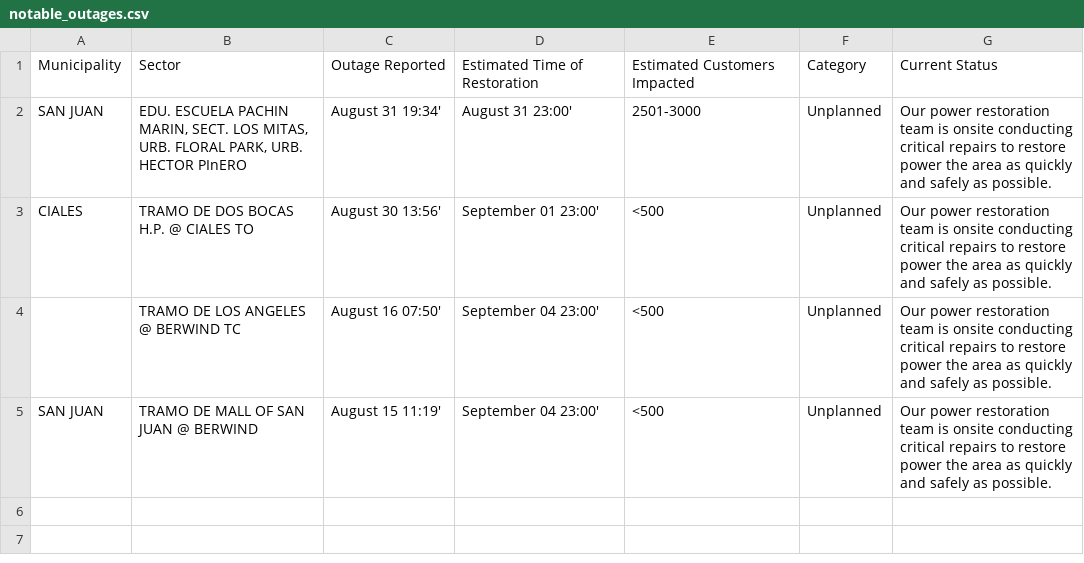
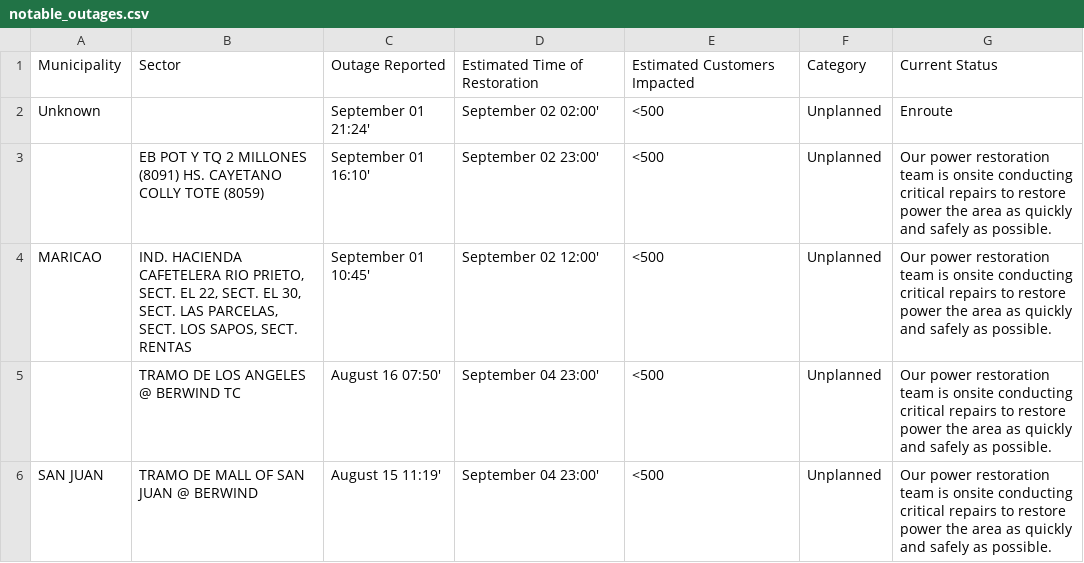
Before and after one commit to jicruz96/luma-energy-outages, a CSV file: notable_outages.csv, drawn as a sheet.

```diff
--- a/notable_outages.csv
+++ b/notable_outages.csv
@@ -1,4 +1,5 @@
 Municipality,Sector,Outage Reported,Estimated Time of Restoration,Estimated Customers Impacted,Category,Current Status
-SAN JUAN,"EDU. ESCUELA PACHIN MARIN, SECT. LOS MITAS, URB. FLORAL PARK, URB. HECTOR PInERO",August 31 19:34',August 31 23:00',2501-3000,Unplanned,Our power restoration team is onsite conducting critical repairs to restore power the area as quickly and safely as possible.
-CIALES,TRAMO DE DOS BOCAS H.P. @ CIALES TO,August 30 13:56',September 01 23:00',<500,Unplanned,Our power restoration team is onsite conducting critical repairs to restore power the area as quickly and safely as possible.
+Unknown,,September 01 21:24',September 02 02:00',<500,Unplanned,Enroute
+,EB POT Y TQ 2 MILLONES  (8091) HS. CAYETANO COLLY TOTE (8059),September 01 16:10',September 02 23:00',<500,Unplanned,Our power restoration team is onsite conducting critical repairs to restore power the area as quickly and safely as possible.
+MARICAO,"IND. HACIENDA CAFETELERA RIO PRIETO, SECT. EL 22, SECT. EL 30, SECT. LAS PARCELAS, SECT. LOS SAPOS, SECT. RENTAS",September 01 10:45',September 02 12:00',<500,Unplanned,Our power restoration team is onsite conducting critical repairs to restore power the area as quickly and safely as possible.
 ,TRAMO DE LOS ANGELES @ BERWIND TC,August 16 07:50',September 04 23:00',<500,Unplanned,Our power restoration team is onsite conducting critical repairs to restore power the area as quickly and safely as possible.
```
Also changed, not shown: 2 other files.
